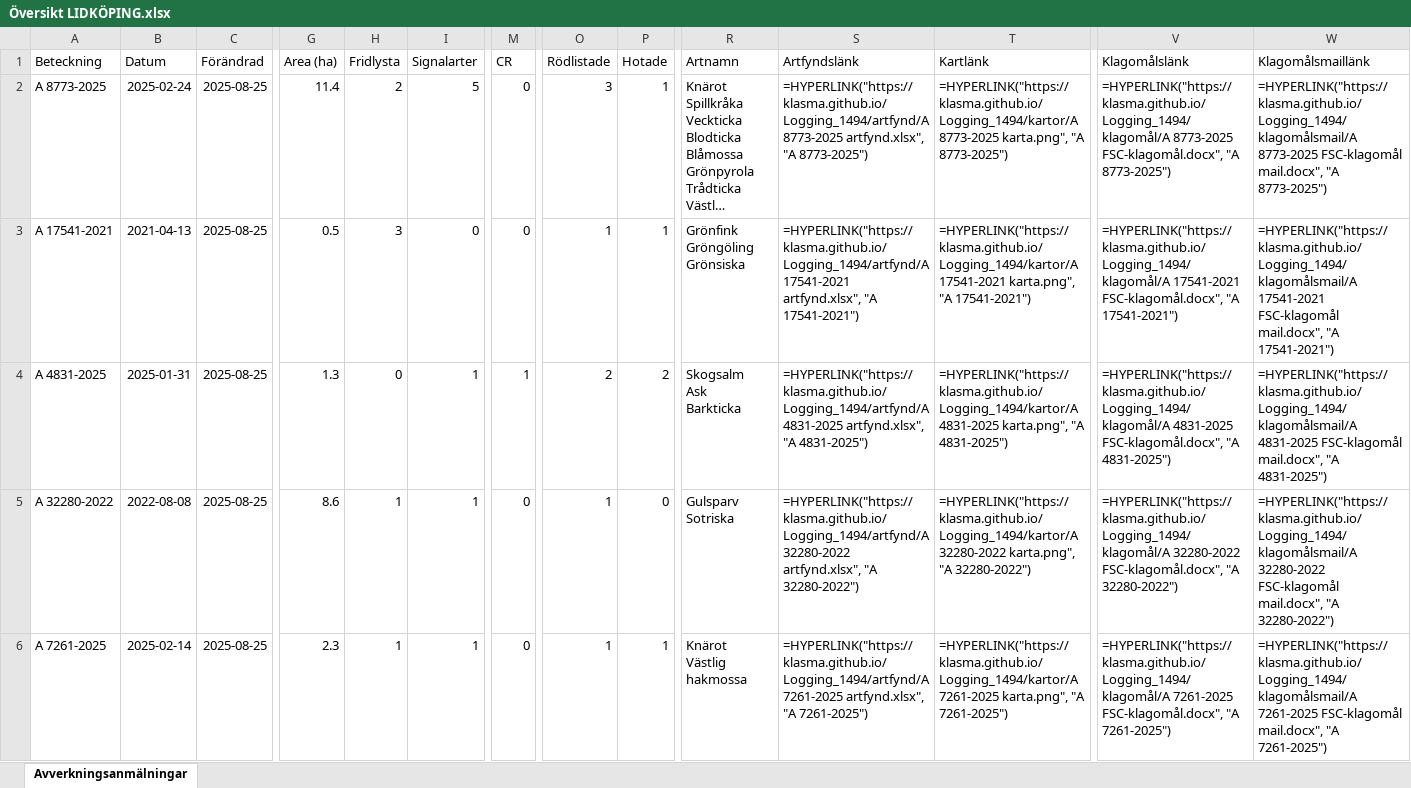
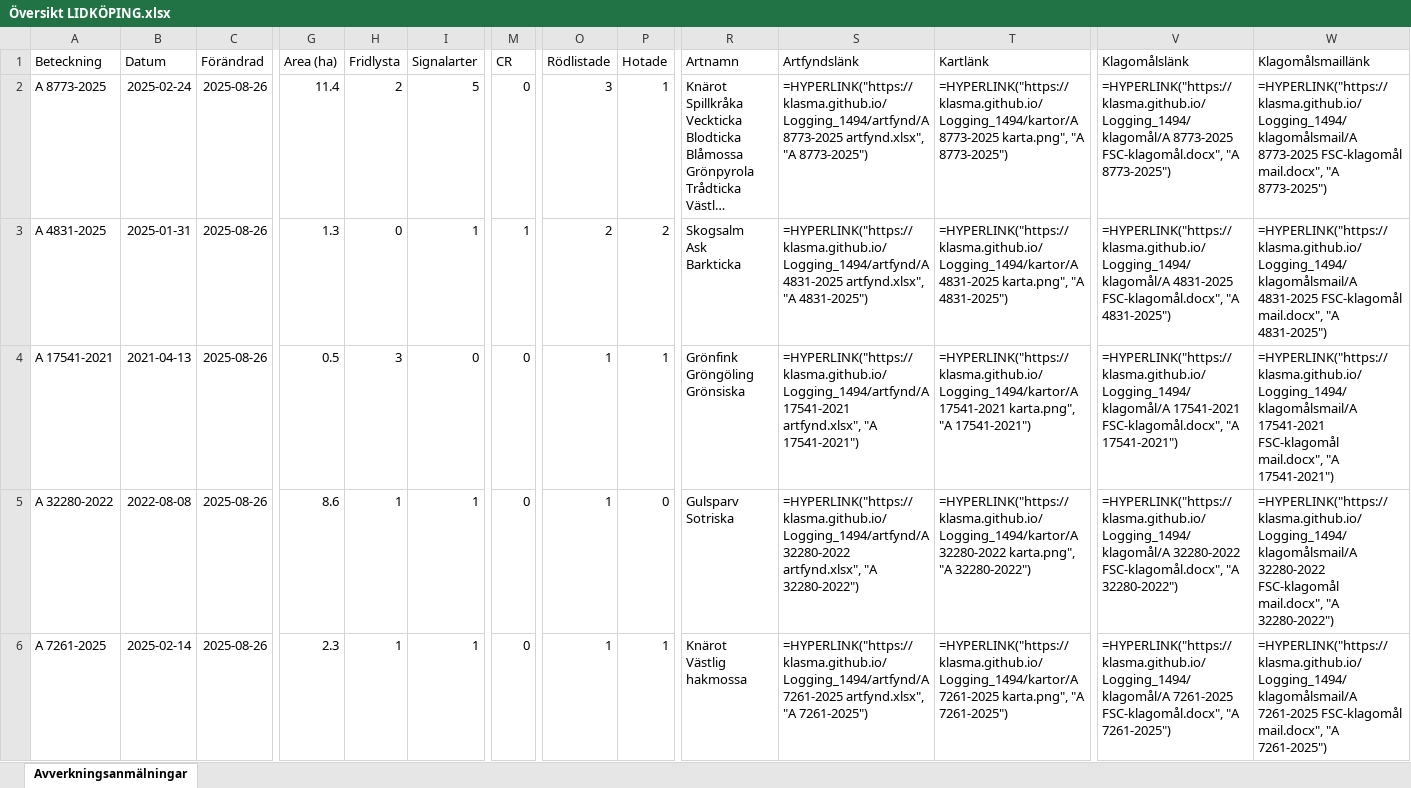
Before and after one commit to klasma/Logging_1494, an Excel workbook: Översikt LIDKÖPING.xlsx, sheet Avverkningsanmälningar, drawn as a sheet; only a part is shown, gaps mark what is left out; long unchanged cells end in …; values as stored, in another font and other column widths than the file's, no borders; formulas without a stored value are shown as written; ↵ is a line break in a cell; the diff covers the shown part only; the diff names each change by its address in the sheet, - before the commit and + after, or states it on an @@ line.

```diff
--- a/Översikt LIDKÖPING.xlsx (sheet Avverkningsanmälningar)
+++ b/Översikt LIDKÖPING.xlsx (sheet Avverkningsanmälningar)
-C2:C6 (Förändrad): 2025-08-25
+C2:C6 (Förändrad): 2025-08-26
-A3 (Beteckning): A 17541-2021
+A3 (Beteckning): A 4831-2025
-B3 (Datum): 2021-04-13
+B3 (Datum): 2025-01-31
-G3 (Area (ha)): 0.5
+G3 (Area (ha)): 1.3
-H3 (Fridlysta): 3
+H3 (Fridlysta): 0
-I3 (Signalarter): 0
+I3 (Signalarter): 1
-M3 (CR): 0
+M3 (CR): 1
-O3 (Rödlistade): 1
+O3 (Rödlistade): 2
-P3 (Hotade): 1
+P3 (Hotade): 2
-R3 (Artnamn): Grönfink ↵ Gröngöling ↵ Grönsiska
+R3 (Artnamn): Skogsalm ↵ Ask ↵ Barkticka
-S3 (Artfyndslänk): =HYPERLINK("https://klasma.github.io/Logging_1494/artfynd/A 17541-2021 artfynd.xlsx", "A 17541-2021")
+S3 (Artfyndslänk): =HYPERLINK("https://klasma.github.io/Logging_1494/artfynd/A 4831-2025 artfynd.xlsx", "A 4831-2025")
-T3 (Kartlänk): =HYPERLINK("https://klasma.github.io/Logging_1494/kartor/A 17541-2021 karta.png", "A 17541-2021")
+T3 (Kartlänk): =HYPERLINK("https://klasma.github.io/Logging_1494/kartor/A 4831-2025 karta.png", "A 4831-2025")
-V3 (Klagomålslänk): =HYPERLINK("https://klasma.github.io/Logging_1494/klagomål/A 17541-2021 FSC-klagomål.docx", "A 17541-2021")
+V3 (Klagomålslänk): =HYPERLINK("https://klasma.github.io/Logging_1494/klagomål/A 4831-2025 FSC-klagomål.docx", "A 4831-2025")
-W3 (Klagomålsmaillänk): =HYPERLINK("https://klasma.github.io/Logging_1494/klagomålsmail/A 17541-2021 FSC-klagomål mail.docx", "A 17541-2021")
+W3 (Klagomålsmaillänk): =HYPERLINK("https://klasma.github.io/Logging_1494/klagomålsmail/A 4831-2025 FSC-klagomål mail.docx", "A 4831-2025")
-A4 (Beteckning): A 4831-2025
+A4 (Beteckning): A 17541-2021
-B4 (Datum): 2025-01-31
+B4 (Datum): 2021-04-13
-G4 (Area (ha)): 1.3
+G4 (Area (ha)): 0.5
-H4 (Fridlysta): 0
+H4 (Fridlysta): 3
-I4 (Signalarter): 1
+I4 (Signalarter): 0
-M4 (CR): 1
+M4 (CR): 0
-O4 (Rödlistade): 2
+O4 (Rödlistade): 1
-P4 (Hotade): 2
+P4 (Hotade): 1
-R4 (Artnamn): Skogsalm ↵ Ask ↵ Barkticka
+R4 (Artnamn): Grönfink ↵ Gröngöling ↵ Grönsiska
-S4 (Artfyndslänk): =HYPERLINK("https://klasma.github.io/Logging_1494/artfynd/A 4831-2025 artfynd.xlsx", "A 4831-2025")
+S4 (Artfyndslänk): =HYPERLINK("https://klasma.github.io/Logging_1494/artfynd/A 17541-2021 artfynd.xlsx", "A 17541-2021")
-T4 (Kartlänk): =HYPERLINK("https://klasma.github.io/Logging_1494/kartor/A 4831-2025 karta.png", "A 4831-2025")
+T4 (Kartlänk): =HYPERLINK("https://klasma.github.io/Logging_1494/kartor/A 17541-2021 karta.png", "A 17541-2021")
-V4 (Klagomålslänk): =HYPERLINK("https://klasma.github.io/Logging_1494/klagomål/A 4831-2025 FSC-klagomål.docx", "A 4831-2025")
+V4 (Klagomålslänk): =HYPERLINK("https://klasma.github.io/Logging_1494/klagomål/A 17541-2021 FSC-klagomål.docx", "A 17541-2021")
-W4 (Klagomålsmaillänk): =HYPERLINK("https://klasma.github.io/Logging_1494/klagomålsmail/A 4831-2025 FSC-klagomål mail.docx", "A 4831-2025")
+W4 (Klagomålsmaillänk): =HYPERLINK("https://klasma.github.io/Logging_1494/klagomålsmail/A 17541-2021 FSC-klagomål mail.docx", "A 17541-2021")
```
Also changed, not shown: 942 edited cells elsewhere in this sheet, artfynd/A 15219-2024 artfynd.xlsx, artfynd/A 28849-2024 artfynd.xlsx, 56 other files.
